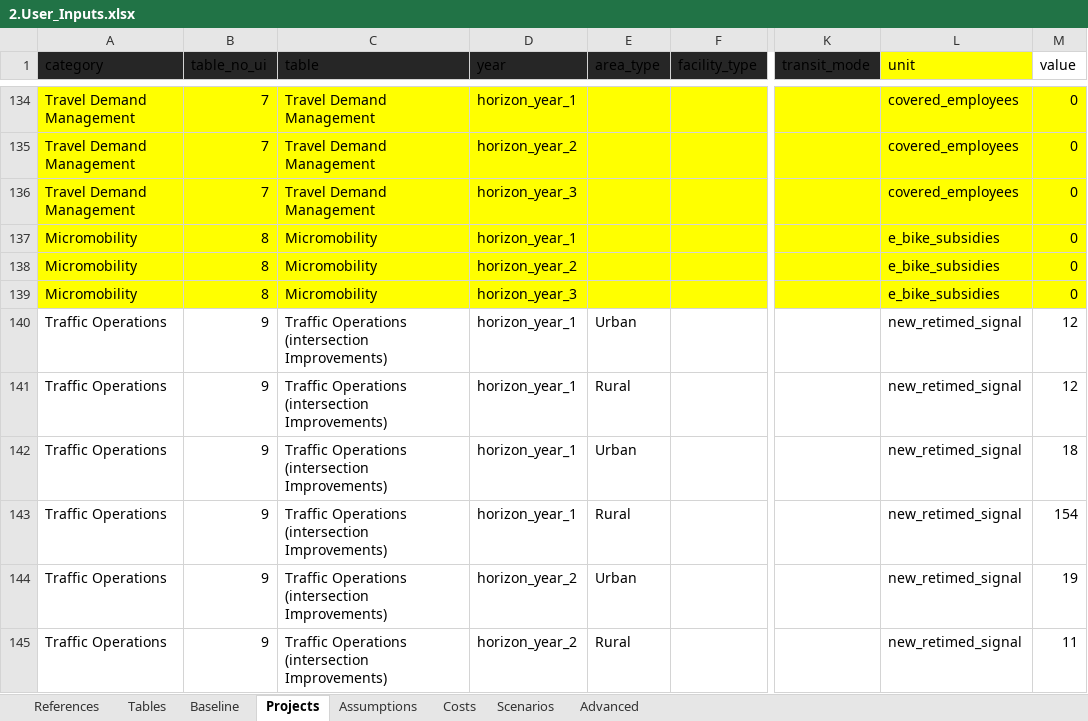
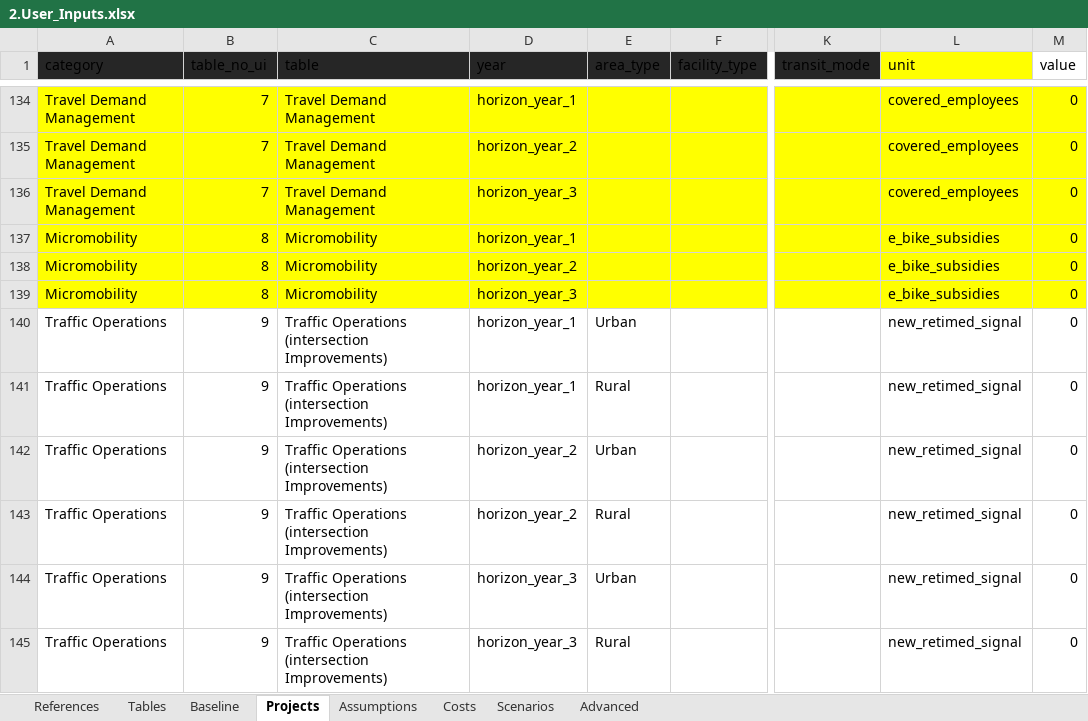
Before and after one commit to camsys/TEACART, an Excel workbook: data/2.User_Inputs.xlsx, sheet Projects, drawn as a sheet; only a part is shown, gaps mark what is left out; values as stored, in another font and other column widths than the file's, no borders; table styles not drawn; the diff covers the shown part only; the diff names each change by its address in the sheet, - before the commit and + after, or states it on an @@ line.

Commit message:
All the Render DT Funcs for Projects

```diff
--- a/data/2.User_Inputs.xlsx (sheet Projects)
+++ b/data/2.User_Inputs.xlsx (sheet Projects)
-M140:M141 (value): 12
+M140:M141 (value): 0
-D142:D143 (year): horizon_year_1
+D142:D143 (year): horizon_year_2
-M142 (value): 18
+M142 (value): 0
-M143 (value): 154
+M143 (value): 0
-D144:D145 (year): horizon_year_2
+D144:D145 (year): horizon_year_3
-M144 (value): 19
+M144 (value): 0
-M145 (value): 11
+M145 (value): 0
```
Also changed, not shown: 25 edited cells elsewhere in this sheet, 3 other files.
